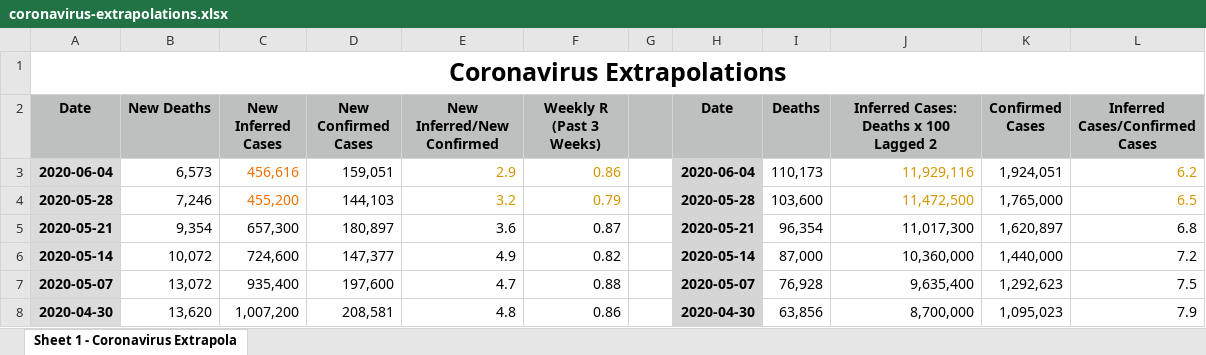
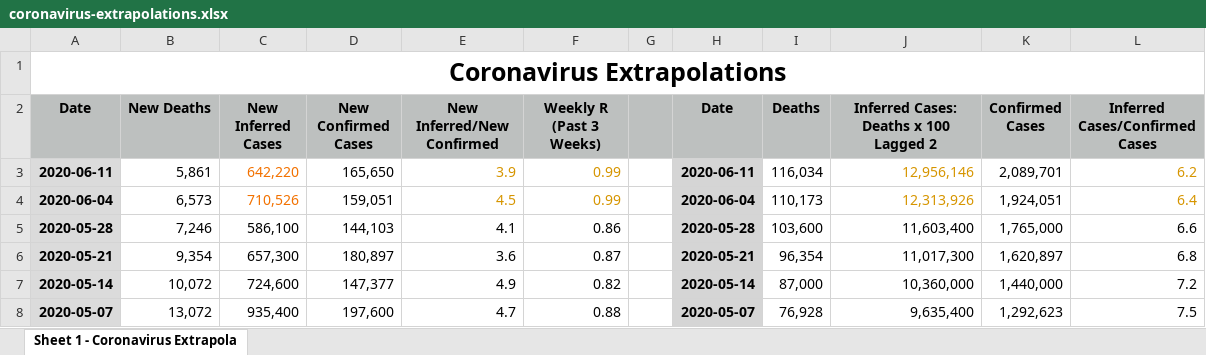
Before and after one commit to DavidLJ/public-files, an Excel workbook: coronavirus-extrapolations.xlsx, sheet Sheet 1 - Coronavirus Extrapola, drawn as a sheet; only a part is shown; the shorter side is filled out with more unchanged rows; values as stored, in another font and other column widths than the file's, no borders; addresses are those after the commit; the diff names each change by its address in the sheet, - before the commit and + after, or states it on an @@ line.

Commit message:
coronavirus, kocehrlakota, rogoff

```diff
--- a/coronavirus-extrapolations.xlsx (sheet Sheet 1 - Coronavirus Extrapola)
+++ b/coronavirus-extrapolations.xlsx (sheet Sheet 1 - Coronavirus Extrapola)
+row 3: 2020-06-11 | 5,861 | 642,220 | 165,650 | 3.9 | 0.99 |  | 2020-06-11 | 116,034 | 12,956,146 | 2,089,701 | 6.2
-C4 (New Inferred Cases): 456,616
+C4 (New Inferred Cases): 710,526
-E4 (New Inferred/New Confirmed): 2.9
+E4 (New Inferred/New Confirmed): 4.5
-F4 (Weekly R (Past 3 Weeks)): 0.86
+F4 (Weekly R (Past 3 Weeks)): 0.99
-J4: 11,929,116
+J4: 12,313,926
-L4 (Inferred Cases/Confirmed Cases): 6.2
+L4 (Inferred Cases/Confirmed Cases): 6.4
-C5 (New Inferred Cases): 455,200
+C5 (New Inferred Cases): 586,100
-C5 text colour: #F27100
+C5 text colour: black
-E5 (New Inferred/New Confirmed): 3.2
+E5 (New Inferred/New Confirmed): 4.1
-E5:F5 text colour: #D69500
+E5:F5 text colour: black
-F5 (Weekly R (Past 3 Weeks)): 0.79
+F5 (Weekly R (Past 3 Weeks)): 0.86
-J5: 11,472,500
+J5: 11,603,400
-J5 text colour: #D69500
+J5 text colour: black
-L5 (Inferred Cases/Confirmed Cases): 6.5
+L5 (Inferred Cases/Confirmed Cases): 6.6
-L5 text colour: #D69500
+L5 text colour: black
```
Also changed, not shown: formulas that keep their value, 3 other files.
